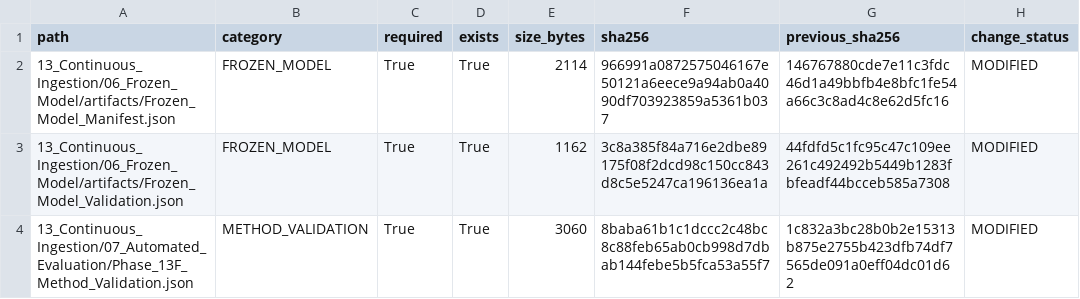
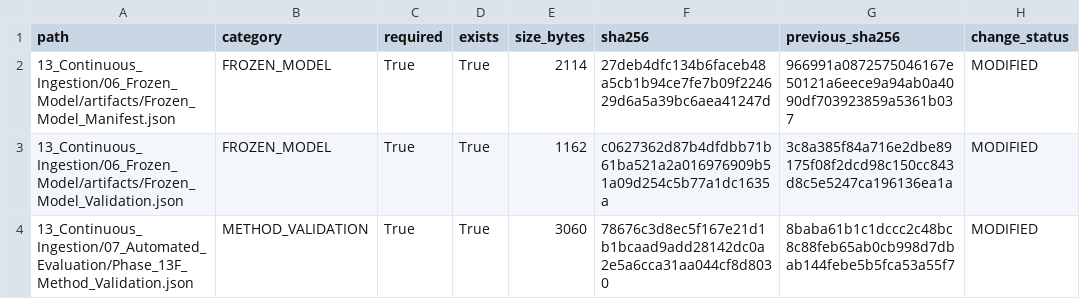
Before and after one commit to Shash-ai/Semiconductor-Credit-Risk-ML, a CSV file: 13_Continuous_Ingestion/08_Governance/Phase_13I_Change_Register.csv, drawn as a sheet.

```diff
--- a/13_Continuous_Ingestion/08_Governance/Phase_13I_Change_Register.csv
+++ b/13_Continuous_Ingestion/08_Governance/Phase_13I_Change_Register.csv
@@ -1,4 +1,4 @@
 path,category,required,exists,size_bytes,sha256,previous_sha256,change_status
-13_Continuous_Ingestion/06_Frozen_Model/artifacts/Frozen_Model_Manifest.json,FROZEN_MODEL,True,True,2114,966991a0872575046167e50121a6eece9a94ab0a4090df703923859a5361b037,146767880cde7e11c3fdc46d1a49bbfb4e8bfc1fe54a66c3c8ad4c8e62d5fc16,MODIFIED
-13_Continuous_Ingestion/06_Frozen_Model/artifacts/Frozen_Model_Validation.json,FROZEN_MODEL,True,True,1162,3c8a385f84a716e2dbe89175f08f2dcd98c150cc843d8c5e5247ca196136ea1a,44fdfd5c1fc95c47c109ee261c492492b5449b1283fbfeadf44bcceb585a7308,MODIFIED
-13_Continuous_Ingestion/07_Automated_Evaluation/Phase_13F_Method_Validation.json,METHOD_VALIDATION,True,True,3060,8baba61b1c1dccc2c48bc8c88feb65ab0cb998d7dbab144febe5b5fca53a55f7,1c832a3bc28b0b2e15313b875e2755b423dfb74df7565de091a0eff04dc01d62,MODIFIED
+13_Continuous_Ingestion/06_Frozen_Model/artifacts/Frozen_Model_Manifest.json,FROZEN_MODEL,True,True,2114,27deb4dfc134b6faceb48a5cb1b94ce7fe7b09f224629d6a5a39bc6aea41247d,966991a0872575046167e50121a6eece9a94ab0a4090df703923859a5361b037,MODIFIED
+13_Continuous_Ingestion/06_Frozen_Model/artifacts/Frozen_Model_Validation.json,FROZEN_MODEL,True,True,1162,c0627362d87b4dfdbb71b61ba521a2a016976909b51a09d254c5b77a1dc1635a,3c8a385f84a716e2dbe89175f08f2dcd98c150cc843d8c5e5247ca196136ea1a,MODIFIED
+13_Continuous_Ingestion/07_Automated_Evaluation/Phase_13F_Method_Validation.json,METHOD_VALIDATION,True,True,3060,78676c3d8ec5f167e21d1b1bcaad9add28142dc0a2e5a6cca31aa044cf8d8030,8baba61b1c1dccc2c48bc8c88feb65ab0cb998d7dbab144febe5b5fca53a55f7,MODIFIED
```
Also changed, not shown: 13_Continuous_Ingestion/08_Governance/Phase_13I_Artifact_Hashes.csv, 10 other files.
